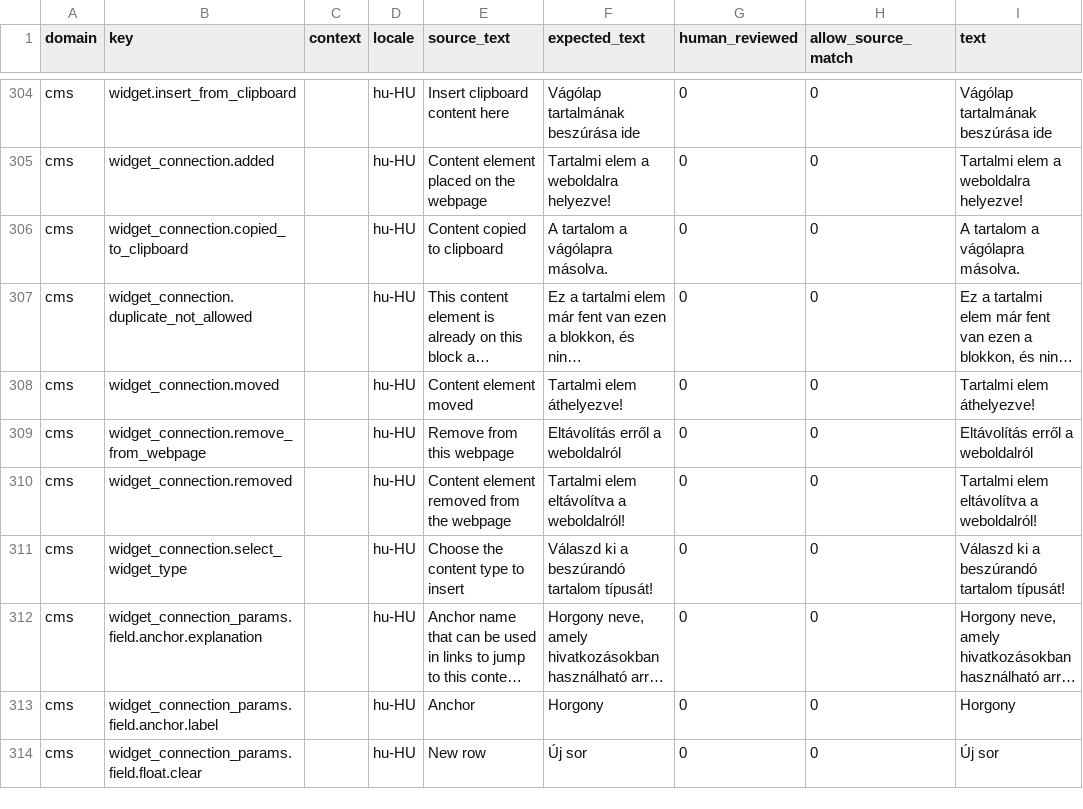
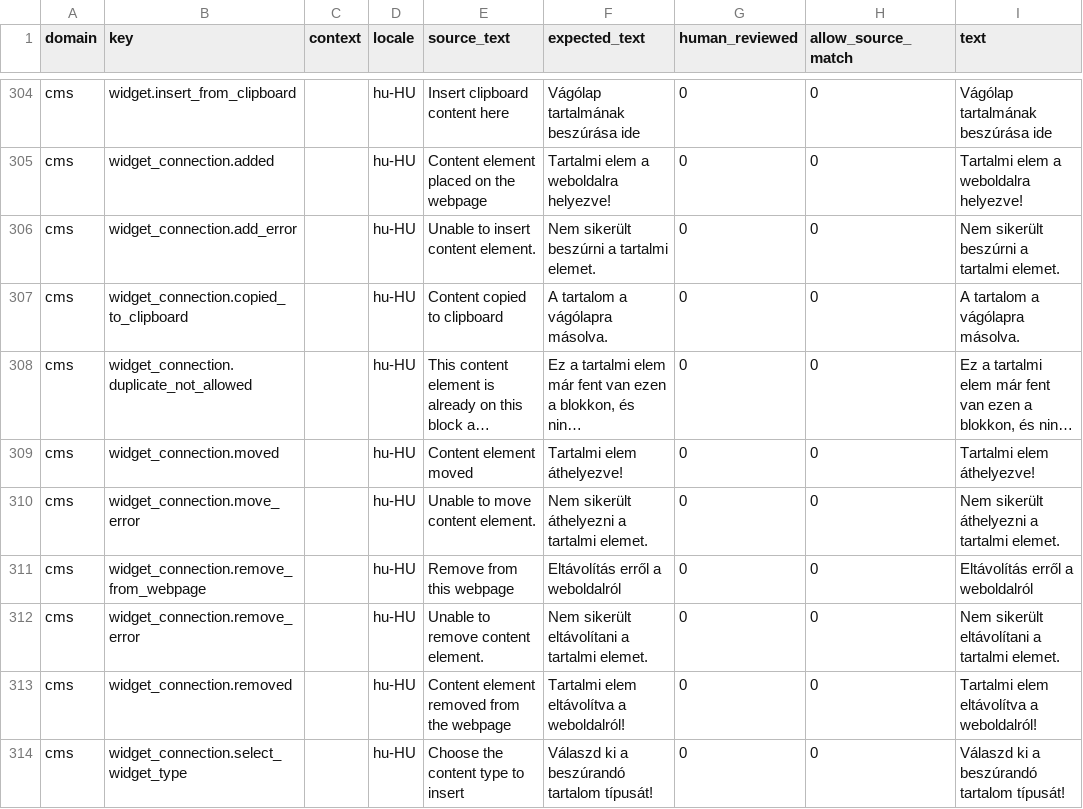
Before and after one commit to istvan-ujjmeszaros/radaptor-cms, a CSV file: i18n/seeds/hu-HU.csv, drawn as a sheet; only a part is shown, gaps mark what is left out; the shorter side is filled out with more unchanged rows; long unchanged cells end in …; the diff names each change by its address in the sheet, - before the commit and + after, or states it on an @@ line.

Commit message:
Handle edit mode widget mutation failures

```diff
--- a/i18n/seeds/hu-HU.csv
+++ b/i18n/seeds/hu-HU.csv
+row 306: cms | widget_connection.add_error |  | hu-HU | Unable to insert content element. | Nem sikerült beszúrni a tartalmi elemet. | 0 | 0 | Nem sikerült beszúrni a tartalmi elemet.
+row 310: cms | widget_connection.move_error |  | hu-HU | Unable to move content element. | Nem sikerült áthelyezni a tartalmi elemet. | 0 | 0 | Nem sikerült áthelyezni a tartalmi elemet.
+row 312: cms | widget_connection.remove_error |  | hu-HU | Unable to remove content element. | Nem sikerült eltávolítani a tartalmi elemet. | 0 | 0 | Nem sikerült eltávolítani a tartalmi elemet.
```
Also changed, not shown: i18n/seeds/en-US.csv, 6 other files.
